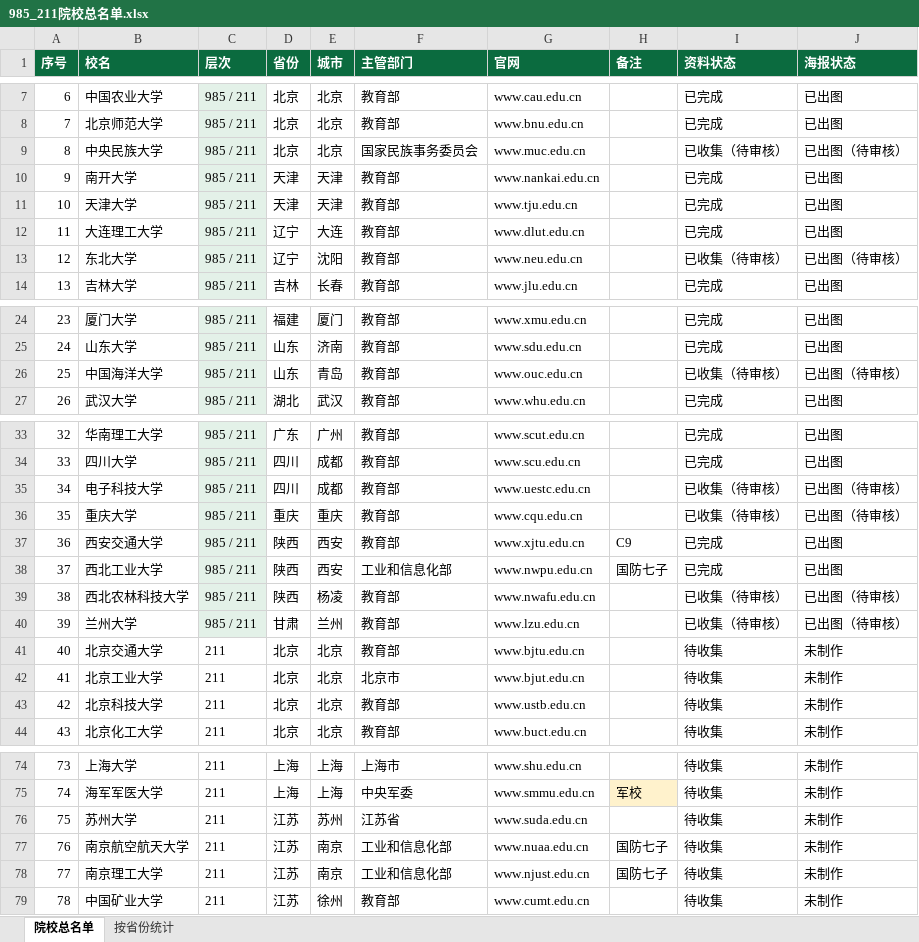
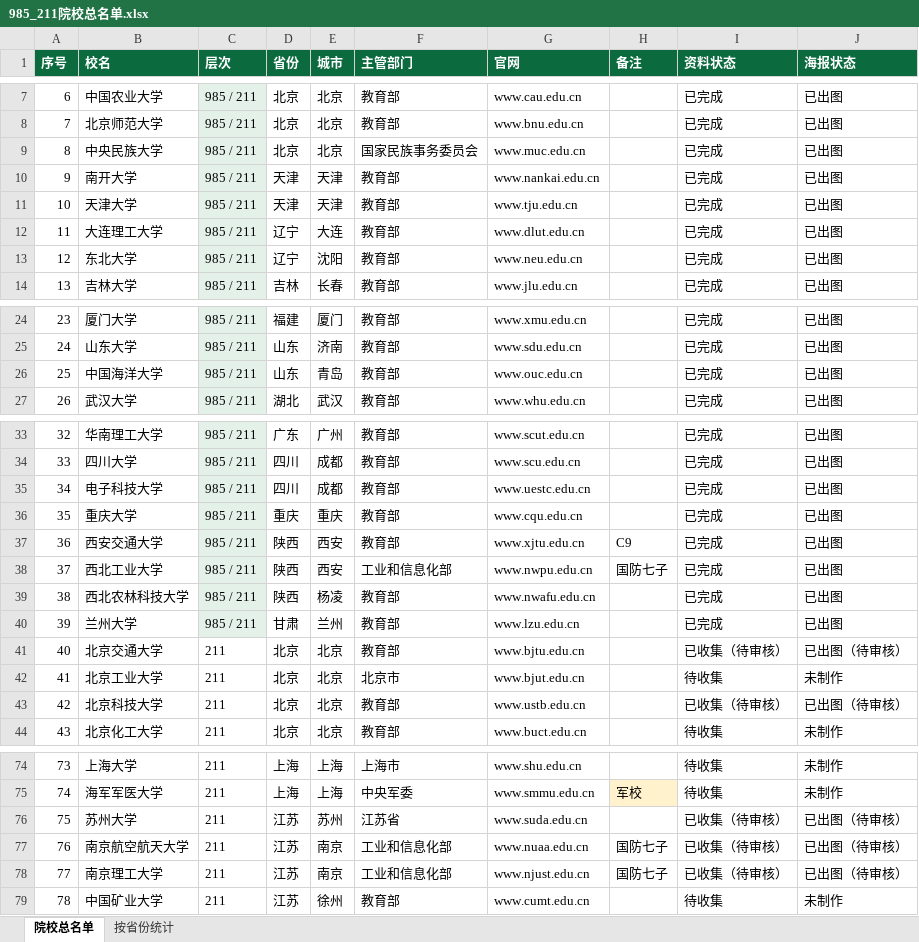
Before and after one commit to zhangzhitao0103-coder/-, an Excel workbook: college-posters/data/985_211院校总名单.xlsx, sheet 院校总名单, drawn as a sheet; only a part is shown, gaps mark what is left out; values as stored, in another font and other column widths than the file's, no borders; the diff covers the shown part only; the diff names each change by its address in the sheet, - before the commit and + after, or states it on an @@ line.

```diff
--- a/college-posters/data/985_211院校总名单.xlsx (sheet 院校总名单)
+++ b/college-posters/data/985_211院校总名单.xlsx (sheet 院校总名单)
-I9 (资料状态): 已收集（待审核）
+I9 (资料状态): 已完成
-J9 (海报状态): 已出图（待审核）
+J9 (海报状态): 已出图
-I13 (资料状态): 已收集（待审核）
+I13 (资料状态): 已完成
-J13 (海报状态): 已出图（待审核）
+J13 (海报状态): 已出图
-I26 (资料状态): 已收集（待审核）
+I26 (资料状态): 已完成
-J26 (海报状态): 已出图（待审核）
+J26 (海报状态): 已出图
-I35:I36 (资料状态): 已收集（待审核）
+I35:I36 (资料状态): 已完成
-J35:J36 (海报状态): 已出图（待审核）
+J35:J36 (海报状态): 已出图
-I39:I40 (资料状态): 已收集（待审核）
+I39:I40 (资料状态): 已完成
-J39:J40 (海报状态): 已出图（待审核）
+J39:J40 (海报状态): 已出图
-I41 (资料状态): 待收集
+I41 (资料状态): 已收集（待审核）
-J41 (海报状态): 未制作
+J41 (海报状态): 已出图（待审核）
-I43 (资料状态): 待收集
+I43 (资料状态): 已收集（待审核）
-J43 (海报状态): 未制作
+J43 (海报状态): 已出图（待审核）
-I76:I78 (资料状态): 待收集
+I76:I78 (资料状态): 已收集（待审核）
-J76:J78 (海报状态): 未制作
+J76:J78 (海报状态): 已出图（待审核）
```
Also changed, not shown: 10 edited cells elsewhere in this sheet, college-posters/data/字段表_第一批.xlsx, college-posters/data/字段表_第三批.xlsx, 38 other files.
